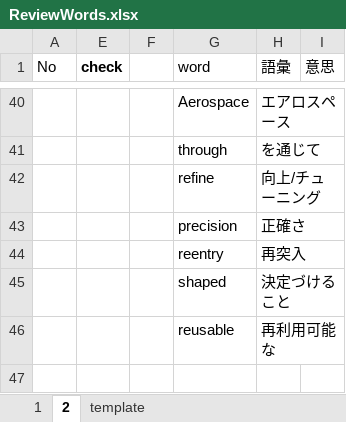
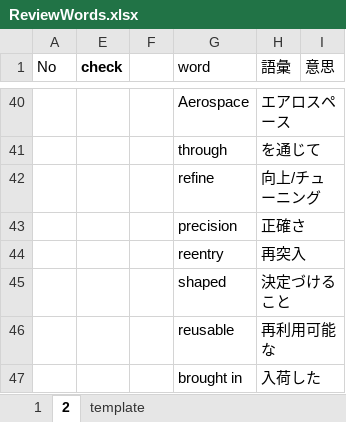
Before and after one commit to xiaohuihiui/EnglishLearnning, an Excel workbook: Toeic/part4/ReviewWords.xlsx, sheet 2, drawn as a sheet; only a part is shown, gaps mark what is left out; values as stored, in another font and other column widths than the file's, no borders; the diff names each change by its address in the sheet, - before the commit and + after, or states it on an @@ line.

Commit message:
update

```diff
--- a/Toeic/part4/ReviewWords.xlsx (sheet 2)
+++ b/Toeic/part4/ReviewWords.xlsx (sheet 2)
+row 47:  |  |  | brought in | 入荷した
```
